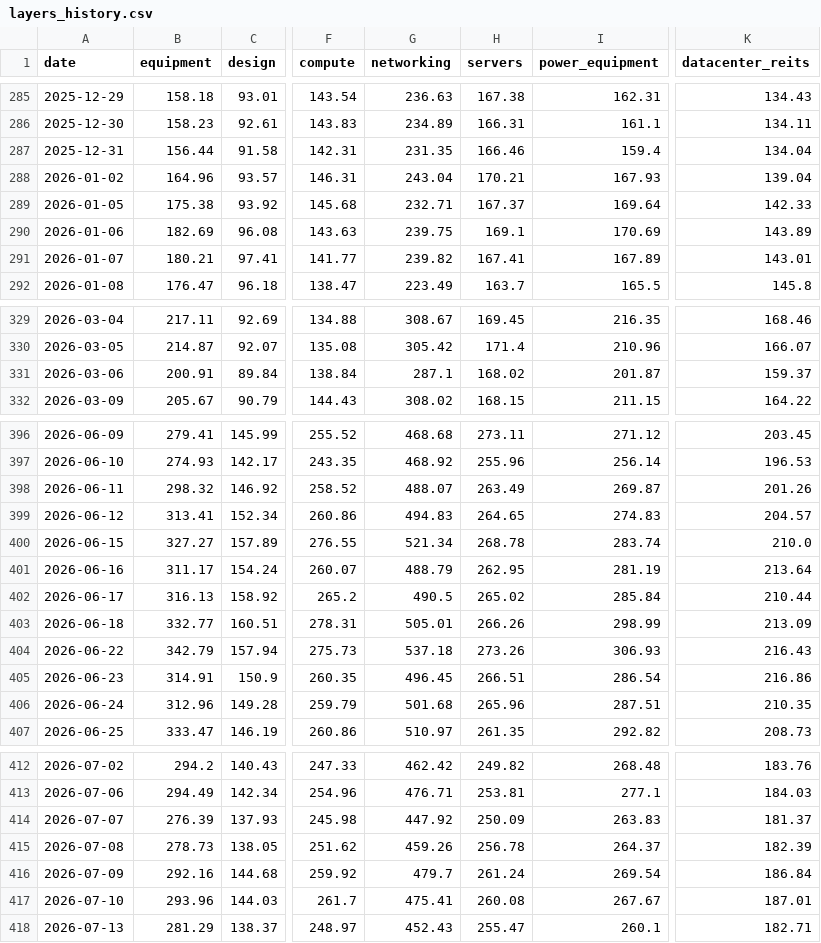
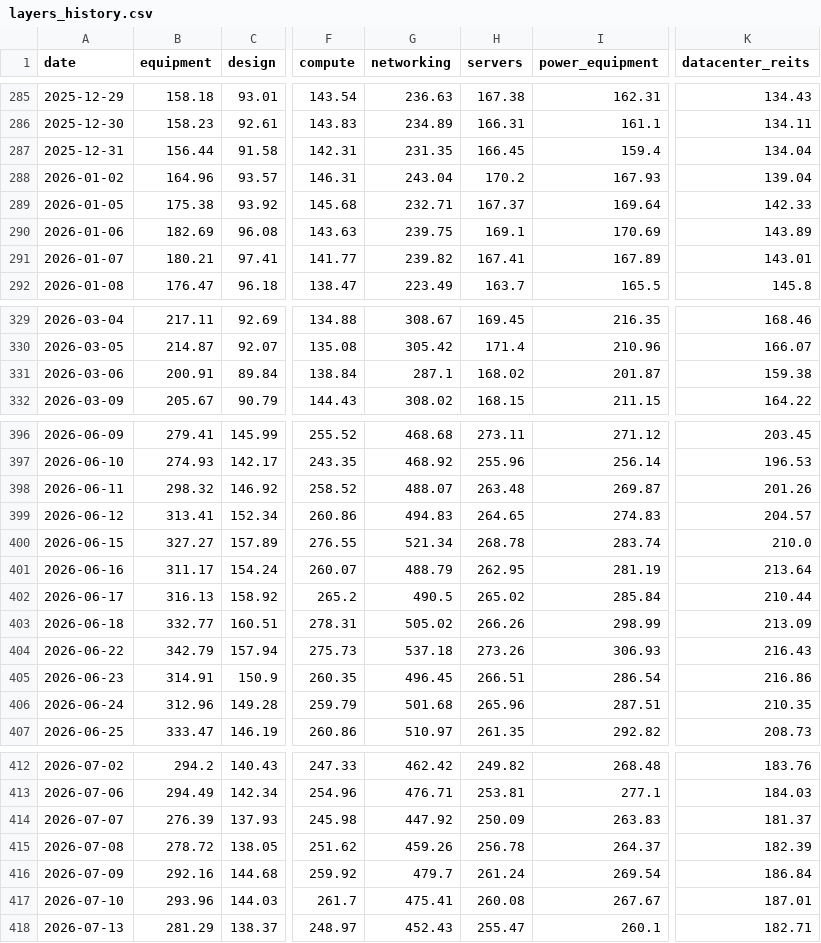
Before and after one commit to RoeyOkanin/ai-tracker, a CSV file: docs/data/layers_history.csv, drawn as a sheet; only a part is shown, gaps mark what is left out; the diff names each change by its address in the sheet, - before the commit and + after, or states it on an @@ line.

```diff
--- a/docs/data/layers_history.csv
+++ b/docs/data/layers_history.csv
-H287 (servers): 166.46
+H287 (servers): 166.45
-H288 (servers): 170.21
+H288 (servers): 170.2
-K331 (datacenter_reits): 159.37
+K331 (datacenter_reits): 159.38
-H398 (servers): 263.49
+H398 (servers): 263.48
-G403 (networking): 505.01
+G403 (networking): 505.02
-B415 (equipment): 278.73
+B415 (equipment): 278.72
```
Also changed, not shown: data/news/discovery_signals.csv, data/news/layer_signals.csv, 9 other files.
